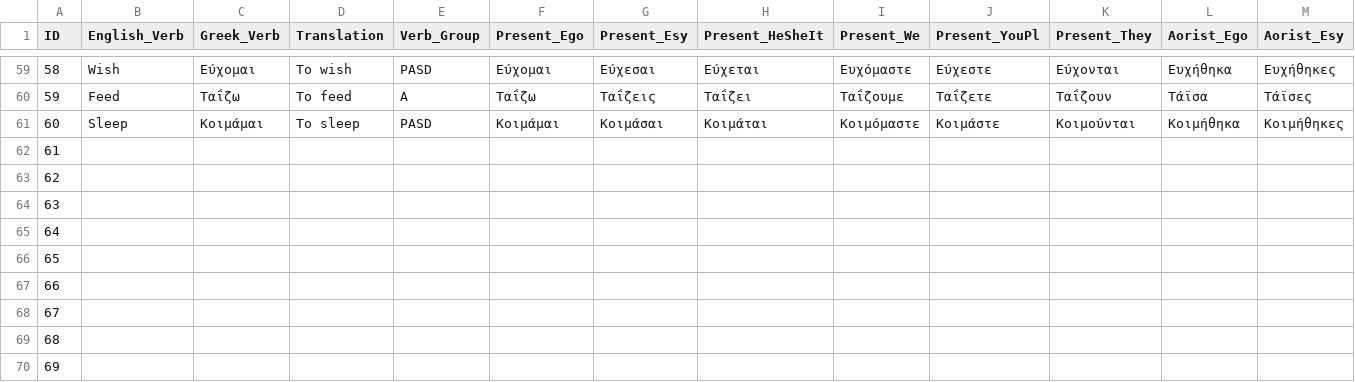
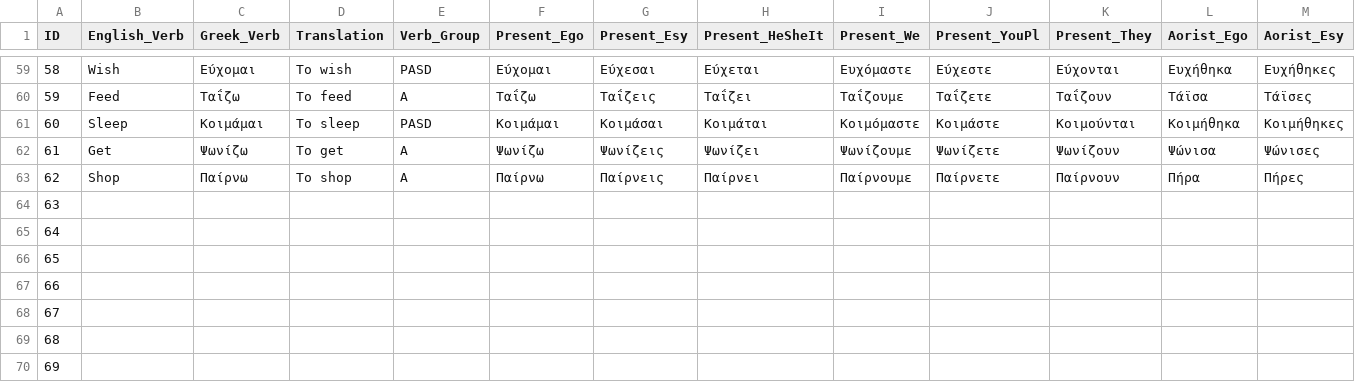
Before and after one commit to FrimNaxos/Greek-Conjugator-App, a CSV file: greek verb conjugation table v2.csv, drawn as a sheet; only a part is shown, gaps mark what is left out; removed rows and columns are numbered as before the commit, all else as after; rows hold the shown columns only; the diff names each change by its address in the sheet, - before the commit and + after, or states it on an @@ line.

Commit message:
Updated Greek verb data via v2 CSV upload

```diff
--- a/greek verb conjugation table v2.csv
+++ b/greek verb conjugation table v2.csv
-row 62: 61
-row 63: 62
+row 62: 61 | Get | Ψωνίζω | To get | A | Ψωνίζω | Ψωνίζεις | Ψωνίζει | Ψωνίζουμε | Ψωνίζετε | Ψωνίζουν | Ψώνισα | Ψώνισες
+row 63: 62 | Shop | Παίρνω | To shop | A | Παίρνω | Παίρνεις | Παίρνει | Παίρνουμε | Παίρνετε | Παίρνουν | Πήρα | Πήρες
```
